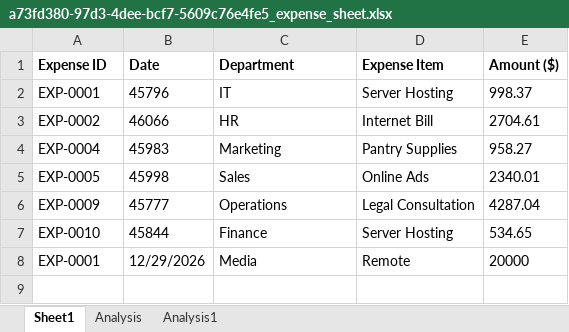
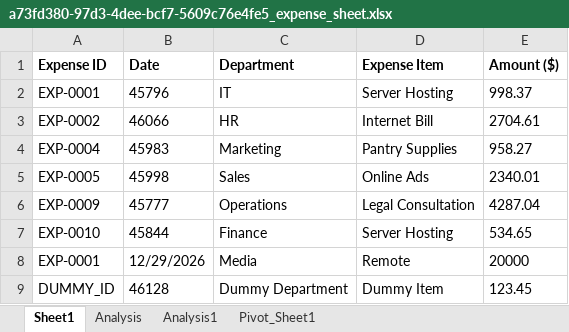
Before and after one commit to mustafashahzadd/WorkflowGenie-AI-For-Office-Automation, an Excel workbook: WorkFlow Genie/backend/data/excel_files/a73fd380-97d3-4dee-bcf7-5609c76e4fe5_expense_sheet.xlsx, sheet Sheet1, drawn as a sheet; values as stored, in another font and other column widths than the file's, no borders; the diff names each change by its address in the sheet, - before the commit and + after, or states it on an @@ line.

```diff
--- a/WorkFlow Genie/backend/data/excel_files/a73fd380-97d3-4dee-bcf7-5609c76e4fe5_expense_sheet.xlsx (sheet Sheet1)
+++ b/WorkFlow Genie/backend/data/excel_files/a73fd380-97d3-4dee-bcf7-5609c76e4fe5_expense_sheet.xlsx (sheet Sheet1)
+sheet tab: Pivot_Sheet1
+row 9: DUMMY_ID | 46128 | Dummy Department | Dummy Item | 123.45
```
Also changed, not shown: charts or pictures, WorkFlow Genie/backend/data/excel_files/00e83810-7d86-4bfb-8983-a3732132aaa6_expense_sheet.xlsx, 6 other files.
